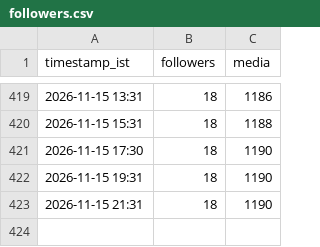
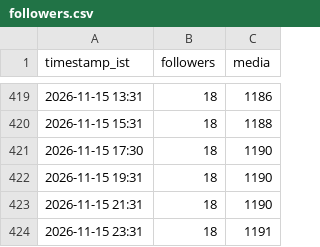
Before and after one commit to araviaravind333-sketch/Aravind24new, a CSV file: data/followers.csv, drawn as a sheet; only a part is shown, gaps mark what is left out; the diff names each change by its address in the sheet, - before the commit and + after, or states it on an @@ line.

```diff
--- a/data/followers.csv
+++ b/data/followers.csv
+row 424: 2026-11-15 23:31 | 18 | 1191
```
Also changed, not shown: data/performance.csv.
